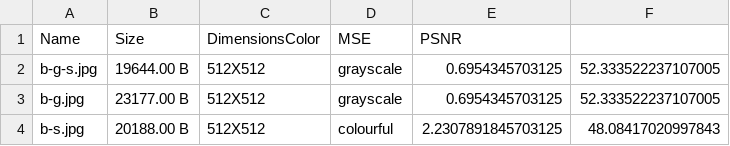
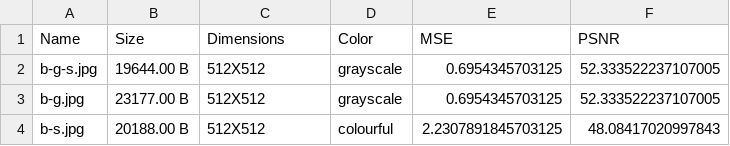
Before and after one commit to KMichaylov/Steganography-and-steganalysis-M12-resources, a CSV file: results/RQ3/F5-m1-images.csv, drawn as a sheet; only a part is shown.

```diff
--- a/results/RQ3/F5-m1-images.csv
+++ b/results/RQ3/F5-m1-images.csv
@@ -1,2 +1,2 @@
-Name,Size,DimensionsColor,MSE,PSNR
+Name,Size,Dimensions,Color,MSE,PSNR
 b-g-s.jpg,19644.00 B,512X512,grayscale,0.6954345703125,52.333522237107005
```
Also changed, not shown: results/RQ3/F5-m2-images.csv, results/RQ3/F5-m3-images.csv, 13 other files.
